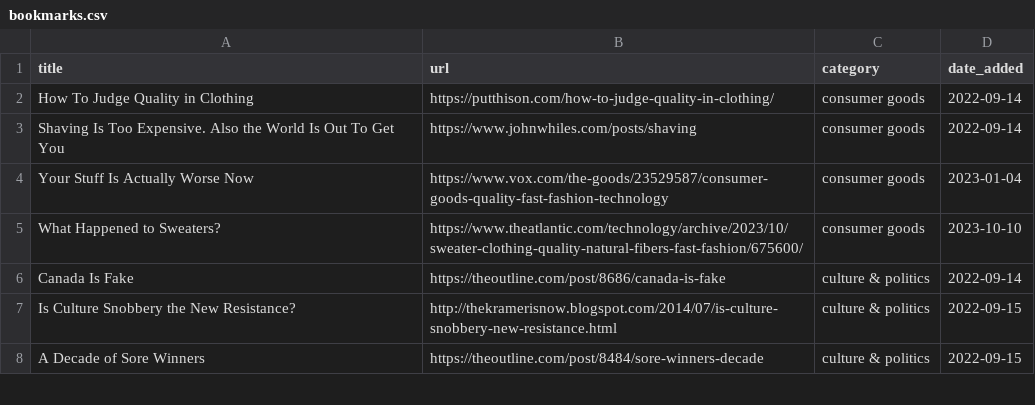
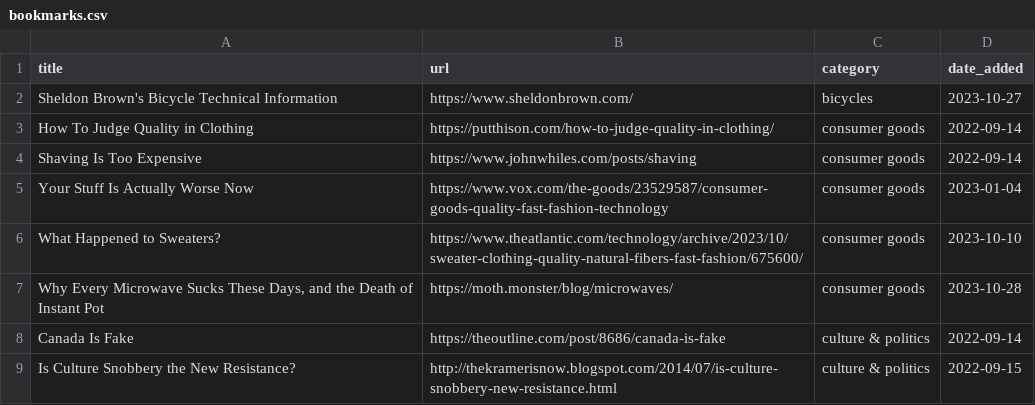
Before and after one commit to jdonland/bookmarks, a CSV file: bookmarks.csv, drawn as a sheet; only a part is shown; the shorter side is filled out with more unchanged rows.

Commit message:
add microwaves

```diff
--- a/bookmarks.csv
+++ b/bookmarks.csv
@@ -1,6 +1,8 @@
 title,url,category,date_added
+Sheldon Brown's Bicycle Technical Information,https://www.sheldonbrown.com/,bicycles,2023-10-27
 How To Judge Quality in Clothing,https://putthison.com/how-to-judge-quality-in-clothing/,consumer goods,2022-09-14
-Shaving Is Too Expensive. Also the World Is Out To Get You,https://www.johnwhiles.com/posts/shaving,consumer goods,2022-09-14
+Shaving Is Too Expensive,https://www.johnwhiles.com/posts/shaving,consumer goods,2022-09-14
 Your Stuff Is Actually Worse Now,https://www.vox.com/the-goods/23529587/consumer-goods-quality-fast-fashion-technology,consumer goods,2023-01-04
 What Happened to Sweaters?,https://www.theatlantic.com/technology/archive/2023/10/sweater-clothing-quality-natural-fibers-fast-fashion/675600/,consumer goods,2023-10-10
+"Why Every Microwave Sucks These Days, and the Death of Instant Pot",https://moth.monster/blog/microwaves/,consumer goods,2023-10-28
 Canada Is Fake,https://theoutline.com/post/8686/canada-is-fake,culture & politics,2022-09-14
```
Also changed, not shown: 1 other file.
